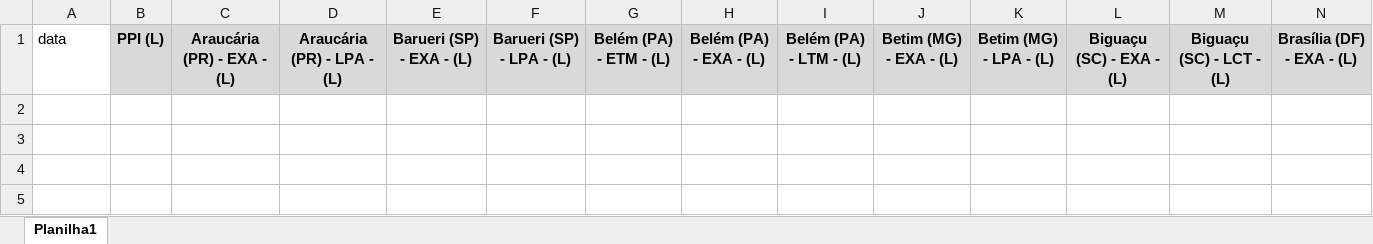
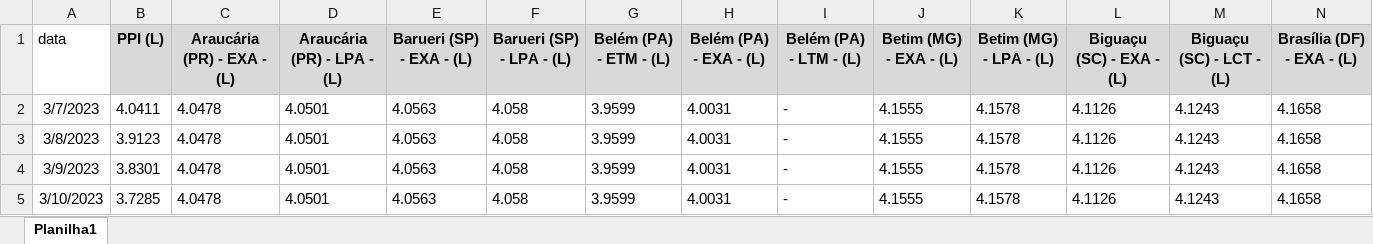
Before and after one commit to marcos-paulo-holanda/oleo_combustivel, an Excel workbook: historico2.xlsx, sheet Planilha1, drawn as a sheet; only a part is shown; values as stored, in another font and other column widths than the file's, no borders; rows hold the shown columns only; the diff names each change by its address in the sheet, - before the commit and + after, or states it on an @@ line.

```diff
--- a/historico2.xlsx (sheet Planilha1)
+++ b/historico2.xlsx (sheet Planilha1)
+row 2: 3/7/2023 | 4.0411 | 4.0478 | 4.0501 | 4.0563 | 4.058 | 3.9599 | 4.0031 | - | 4.1555 | 4.1578 | 4.1126 | 4.1243 | 4.1658
+row 3: 3/8/2023 | 3.9123 | 4.0478 | 4.0501 | 4.0563 | 4.058 | 3.9599 | 4.0031 | - | 4.1555 | 4.1578 | 4.1126 | 4.1243 | 4.1658
+row 4: 3/9/2023 | 3.8301 | 4.0478 | 4.0501 | 4.0563 | 4.058 | 3.9599 | 4.0031 | - | 4.1555 | 4.1578 | 4.1126 | 4.1243 | 4.1658
+row 5: 3/10/2023 | 3.7285 | 4.0478 | 4.0501 | 4.0563 | 4.058 | 3.9599 | 4.0031 | - | 4.1555 | 4.1578 | 4.1126 | 4.1243 | 4.1658
```
Also changed, not shown: historico.xlsx, 1 other file.
